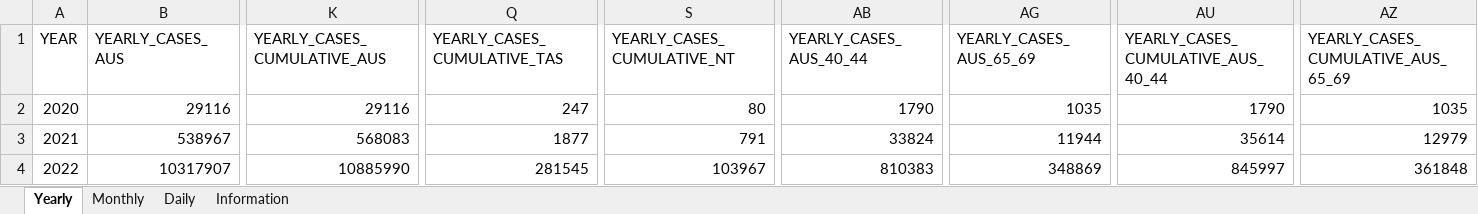
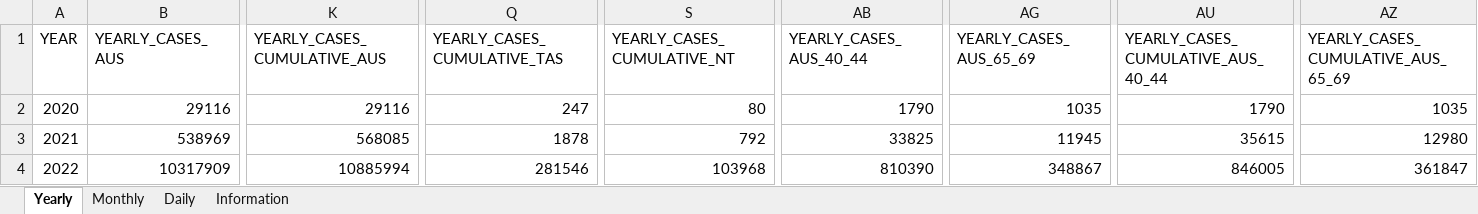
Before and after one commit to dbRaevn/covid19, an Excel workbook: pandemic/AUS_COVID19Cases.xlsx, sheet Yearly, drawn as a sheet; only a part is shown, gaps mark what is left out; values as stored, in another font and other column widths than the file's, no borders; the diff covers the shown part only; the diff names each change by its address in the sheet, - before the commit and + after, or states it on an @@ line.

Commit message:
Update AUS_COVID19Cases.xlsx

```diff
--- a/pandemic/AUS_COVID19Cases.xlsx (sheet Yearly)
+++ b/pandemic/AUS_COVID19Cases.xlsx (sheet Yearly)
-B3 (YEARLY_CASES_AUS): 538967
+B3 (YEARLY_CASES_AUS): 538969
-K3 (YEARLY_CASES_CUMULATIVE_AUS): 568083
+K3 (YEARLY_CASES_CUMULATIVE_AUS): 568085
-Q3 (YEARLY_CASES_CUMULATIVE_TAS): 1877
+Q3 (YEARLY_CASES_CUMULATIVE_TAS): 1878
-S3 (YEARLY_CASES_CUMULATIVE_NT): 791
+S3 (YEARLY_CASES_CUMULATIVE_NT): 792
-AB3 (YEARLY_CASES_AUS_40_44): 33824
+AB3 (YEARLY_CASES_AUS_40_44): 33825
-AG3 (YEARLY_CASES_AUS_65_69): 11944
+AG3 (YEARLY_CASES_AUS_65_69): 11945
-AU3: 35614
+AU3: 35615
-AZ3: 12979
+AZ3: 12980
-B4 (YEARLY_CASES_AUS): 10317907
+B4 (YEARLY_CASES_AUS): 10317909
-K4 (YEARLY_CASES_CUMULATIVE_AUS): 10885990
+K4 (YEARLY_CASES_CUMULATIVE_AUS): 10885994
-Q4 (YEARLY_CASES_CUMULATIVE_TAS): 281545
+Q4 (YEARLY_CASES_CUMULATIVE_TAS): 281546
-S4 (YEARLY_CASES_CUMULATIVE_NT): 103967
+S4 (YEARLY_CASES_CUMULATIVE_NT): 103968
-AB4 (YEARLY_CASES_AUS_40_44): 810383
+AB4 (YEARLY_CASES_AUS_40_44): 810390
-AG4 (YEARLY_CASES_AUS_65_69): 348869
+AG4 (YEARLY_CASES_AUS_65_69): 348867
-AU4: 845997
+AU4: 846005
-AZ4: 361848
+AZ4: 361847
```
Also changed, not shown: 1 added row, 1 removed row and 67 edited cells elsewhere in this sheet, sheet Daily, sheet Monthly, sheet Information.
